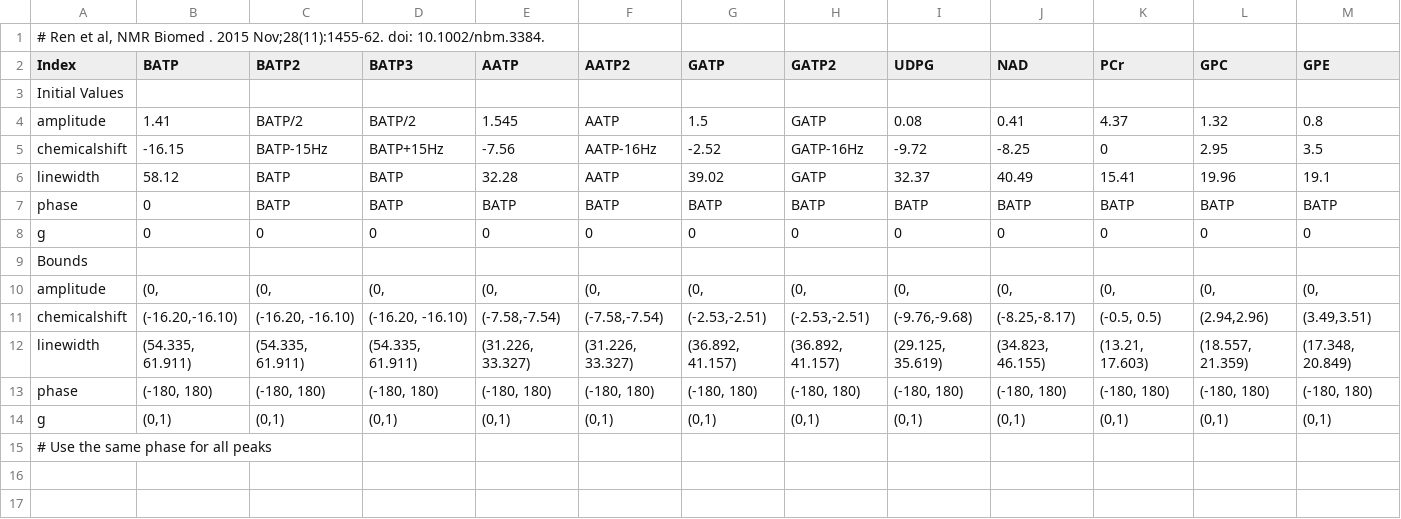
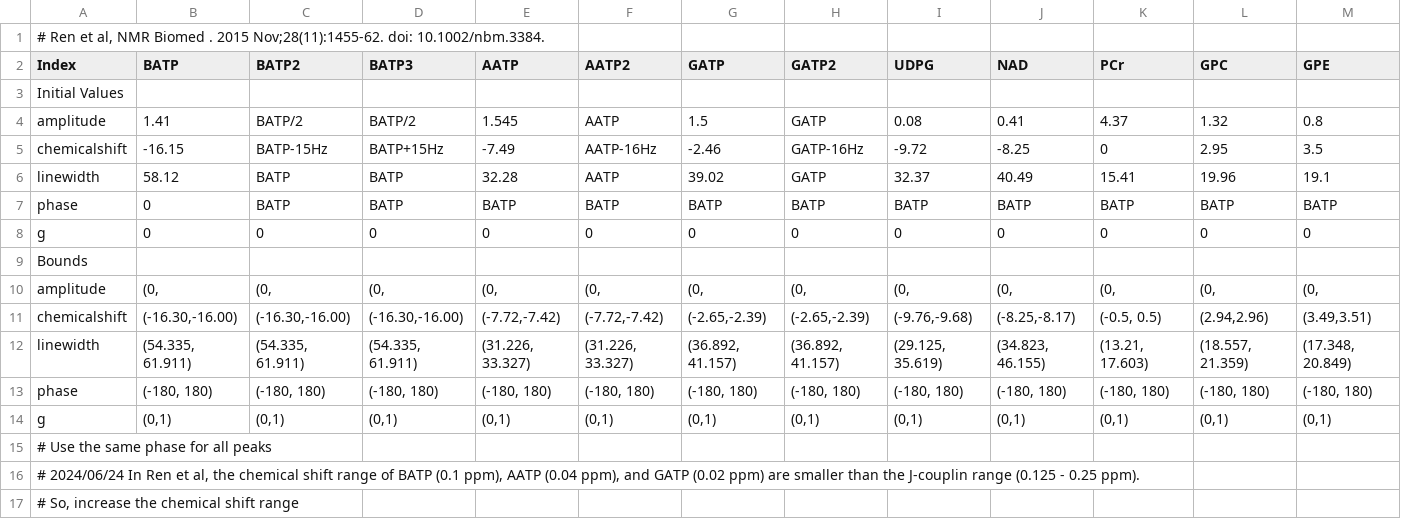
Before and after one commit to HawkMRS/pyAMARES, a CSV file: docs/source/notebooks/attachment/example_human_brain_31P_7T.csv, drawn as a sheet; only a part is shown; rows hold the shown columns only; the diff names each change by its address in the sheet, - before the commit and + after, or states it on an @@ line.

Commit message:
Changed the initial chem shift values of GATP and AATP in the example prior knowledge datasets so that the other doublets do not exceed the bounds, and update the tutorials accordingly.

```diff
--- a/docs/source/notebooks/attachment/example_human_brain_31P_7T.csv
+++ b/docs/source/notebooks/attachment/example_human_brain_31P_7T.csv
-E5 (AATP): -7.56
+E5 (AATP): -7.49
-G5 (GATP): -2.52
+G5 (GATP): -2.46
-B11 (BATP): (-16.20,-16.10)
+B11 (BATP): (-16.30,-16.00)
-C11 (BATP2): (-16.20, -16.10)
+C11 (BATP2): (-16.30,-16.00)
-D11 (BATP3): (-16.20, -16.10)
+D11 (BATP3): (-16.30,-16.00)
-E11 (AATP): (-7.58,-7.54)
+E11 (AATP): (-7.72,-7.42)
-F11 (AATP2): (-7.58,-7.54)
+F11 (AATP2): (-7.72,-7.42)
-G11 (GATP): (-2.53,-2.51)
+G11 (GATP): (-2.65,-2.39)
-H11 (GATP2): (-2.53,-2.51)
+H11 (GATP2): (-2.65,-2.39)
+row 16: # 2024/06/24 In Ren et al, the chemical shift range of BATP (0.1 ppm), AATP (0.04 ppm), and GATP (0.02 ppm) are smaller than the J-couplin range (0.125 - 0.25 ppm).
+row 17: # So, increase the chemical shift range
```
Also changed, not shown: docs/source/notebooks/attachment/example_human_brain_31P_7T_flex_phase.csv, pyAMARES/examples/example_human_brain_31P_7T.csv, 4 other files.
